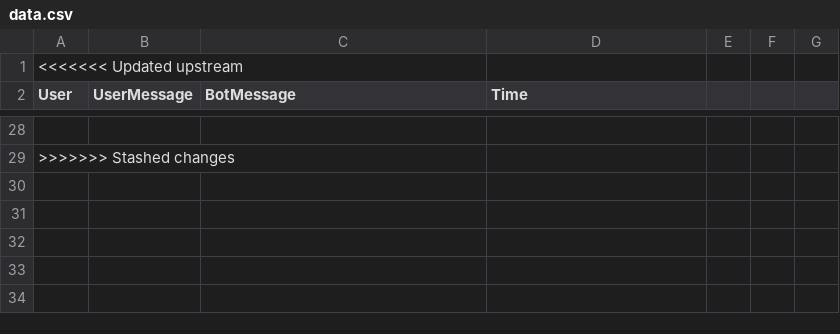
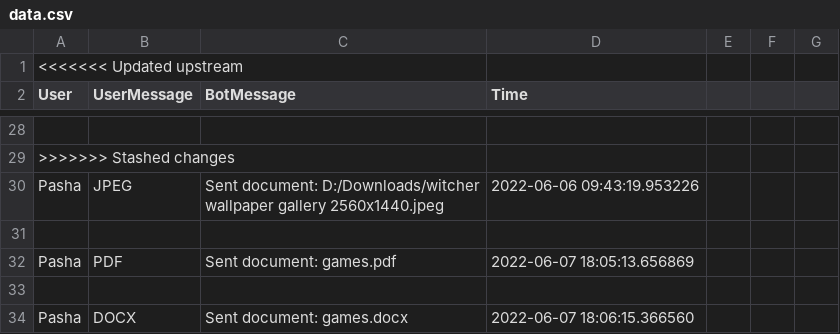
Before and after one commit to PavloShutz/ConvertingBot, a CSV file: data.csv, drawn as a sheet; only a part is shown, gaps mark what is left out; the diff names each change by its address in the sheet, - before the commit and + after, or states it on an @@ line.

Commit message:
Update data.csv

```diff
--- a/data.csv
+++ b/data.csv
+row 30: Pasha | JPEG | Sent document: D:/Downloads/witcher wallpaper gallery 2560x1440.jpeg | 2022-06-06 09:43:19.953226
+row 31: (empty)
+row 32: Pasha | PDF | Sent document: games.pdf | 2022-06-07 18:05:13.656869
+row 33: (empty)
+row 34: Pasha | DOCX | Sent document: games.docx | 2022-06-07 18:06:15.366560
```
